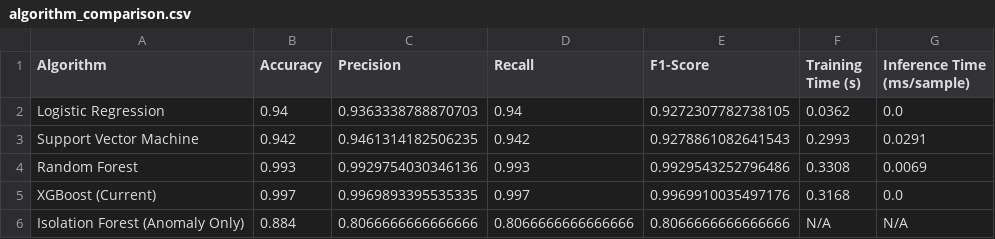
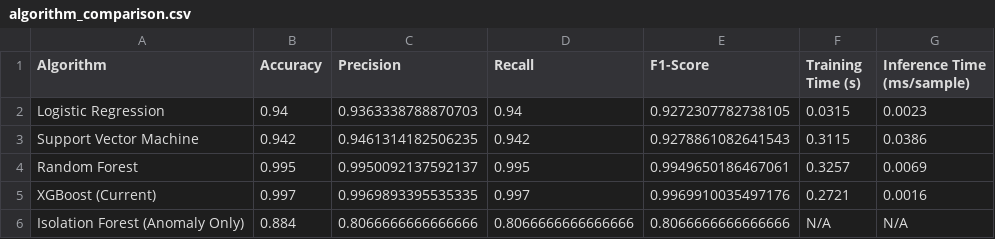
Before and after one commit to SuyashBhavalkar3/Artificial-Intelligence-Based-Intrusion-Detection-for-Satellite-Communication-Systems, a CSV file: backend/app/ml/algorithm_comparison.csv, drawn as a sheet.

Commit message:
feat(ml): implement comprehensive visualization and analytics suite - Created visualisation.ipynb for EDA and model performance analysis - Added matplotlib, seaborn, and plotly to requirements.txt - Generated updated algorithm comparison metrics via comparison.py - Implemented automated path configuration for ML module imports

```diff
--- a/backend/app/ml/algorithm_comparison.csv
+++ b/backend/app/ml/algorithm_comparison.csv
@@ -1,6 +1,6 @@
 Algorithm,Accuracy,Precision,Recall,F1-Score,Training Time (s),Inference Time (ms/sample)
-Logistic Regression,0.94,0.9363338788870703,0.94,0.9272307782738105,0.0362,0.0
-Support Vector Machine,0.942,0.9461314182506235,0.942,0.9278861082641543,0.2993,0.0291
-Random Forest,0.993,0.9929754030346136,0.993,0.9929543252796486,0.3308,0.0069
-XGBoost (Current),0.997,0.9969893395535335,0.997,0.9969910035497176,0.3168,0.0
+Logistic Regression,0.94,0.9363338788870703,0.94,0.9272307782738105,0.0315,0.0023
+Support Vector Machine,0.942,0.9461314182506235,0.942,0.9278861082641543,0.3115,0.0386
+Random Forest,0.995,0.9950092137592137,0.995,0.9949650186467061,0.3257,0.0069
+XGBoost (Current),0.997,0.9969893395535335,0.997,0.9969910035497176,0.2721,0.0016
 Isolation Forest (Anomaly Only),0.884,0.8066666666666666,0.8066666666666666,0.8066666666666666,N/A,N/A
```
Also changed, not shown: 2 other files.
